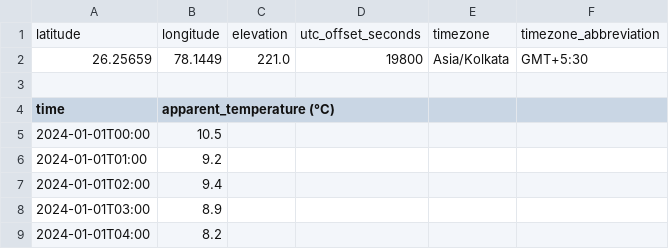
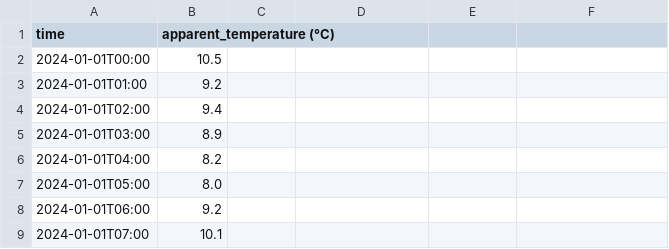
Before and after one commit to Akshat-Rai0/NTPC-NVVN-MP, a CSV file: data/gwalior_feels_like.csv, drawn as a sheet; only a part is shown; the shorter side is filled out with more unchanged rows.

```diff
--- a/data/gwalior_feels_like.csv
+++ b/data/gwalior_feels_like.csv
@@ -1,4 +1 @@
-latitude,longitude,elevation,utc_offset_seconds,timezone,timezone_abbreviation
-26.25659,78.1449,221.0,19800,Asia/Kolkata,GMT+5:30
-
 time,apparent_temperature (°C)
```
Also changed, not shown: data/bhopal_feels_like.csv, data/indore_feels_like.csv, 3 other files.
